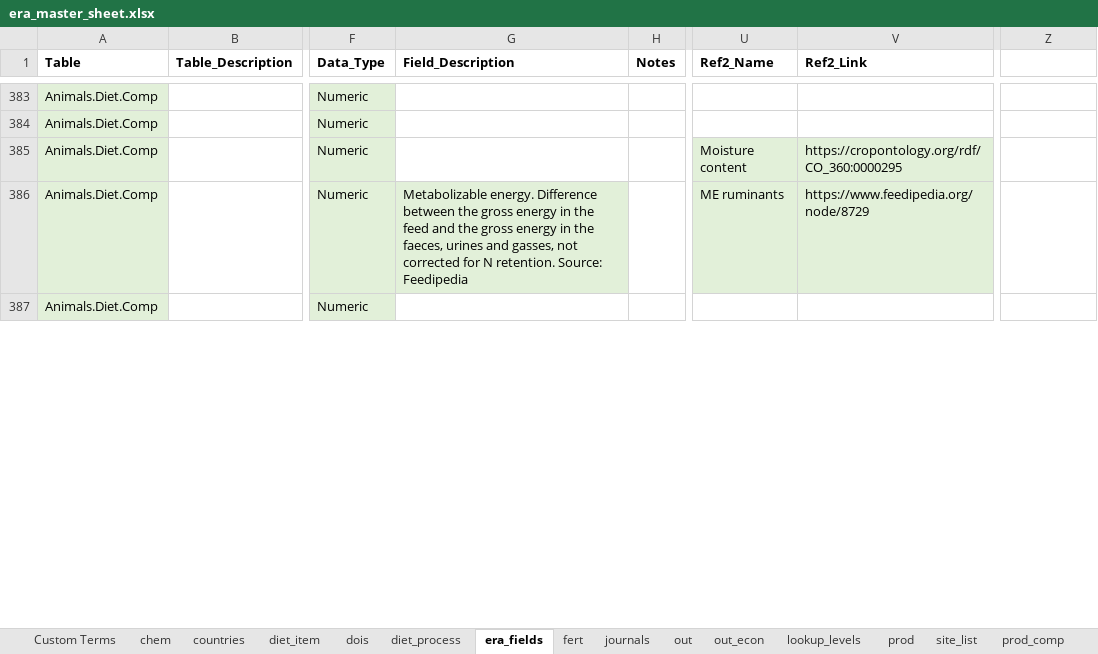
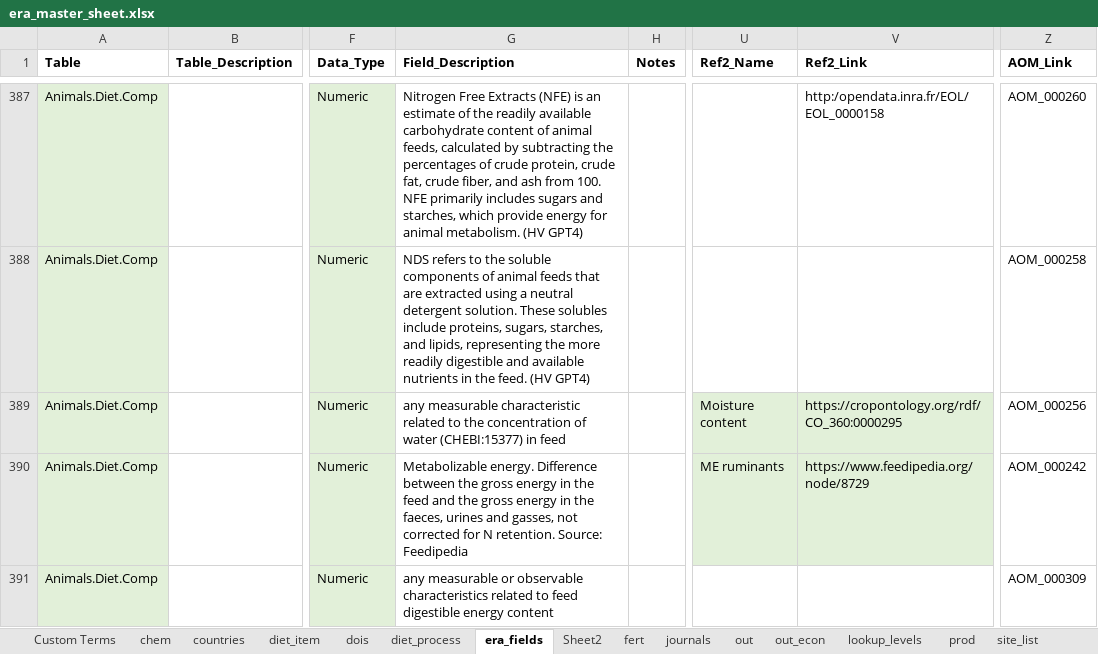
Before and after one commit to peetmate/era_codes, an Excel workbook: era_master_sheet.xlsx, sheet era_fields, drawn as a sheet; only a part is shown, gaps mark what is left out; values as stored, in another font and other column widths than the file's, no borders; charts and pictures and conditional formats not drawn; addresses are those after the commit; the diff covers the shown part only; the diff names each change by its address in the sheet, - before the commit and + after, or states it on an @@ line.

Commit message:
era_fields updated to capture all fields in the skinny cow livestock excel

```diff
--- a/era_master_sheet.xlsx (sheet era_fields)
+++ b/era_master_sheet.xlsx (sheet era_fields)
+sheet tab: Sheet2
-Z1: (empty)
+Z1: AOM_Link
-G387 (Field_Description): (empty)
+G387 (Field_Description): Nitrogen Free Extracts (NFE) is an estimate of the readily available carbohydrate content of animal feeds, calculated by subtracting the percentages of crude protein, crude fat, crude fiber, and ash from 100. NFE primarily includes sugars and starches, which provide energy for animal metabolism. (HV GPT4)
-V387 (Ref2_Link): (empty)
+V387 (Ref2_Link): http:/opendata.inra.fr/EOL/EOL_0000158
-Z387 (AOM_Link): (empty)
+Z387 (AOM_Link): AOM_000260
-G388 (Field_Description): (empty)
+G388 (Field_Description): NDS refers to the soluble components of animal feeds that are extracted using a neutral detergent solution. These solubles include proteins, sugars, starches, and lipids, representing the more readily digestible and available nutrients in the feed. (HV GPT4)
-Z388 (AOM_Link): (empty)
+Z388 (AOM_Link): AOM_000258
-G389 (Field_Description): (empty)
+G389 (Field_Description): any measurable characteristic related to the concentration of water (CHEBI:15377) in feed
-Z389 (AOM_Link): (empty)
+Z389 (AOM_Link): AOM_000256
-G390 fill: #E2F0D9
+G390 fill: none
-Z390 (AOM_Link): (empty)
+Z390 (AOM_Link): AOM_000242
-G391 (Field_Description): (empty)
+G391 (Field_Description): any measurable or observable characteristics related to feed digestible energy content
-Z391 (AOM_Link): (empty)
+Z391 (AOM_Link): AOM_000309
```
Also changed, not shown: 131 added rows, 92 edited cells and cell formats elsewhere in this sheet, sheet site_list, formulas that keep their value, charts or pictures.
